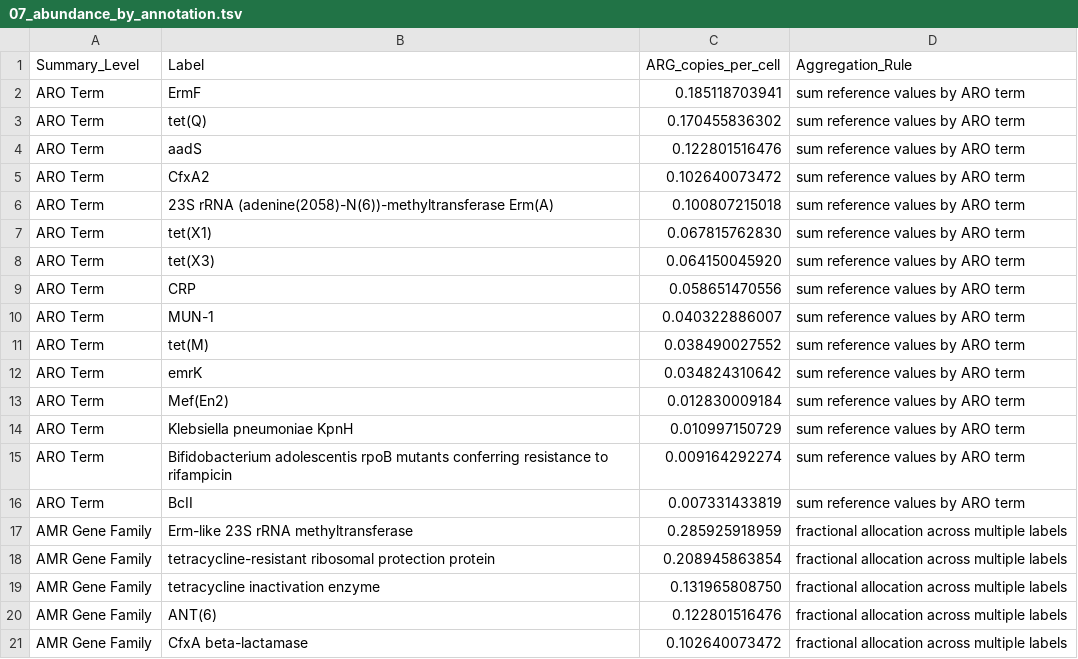
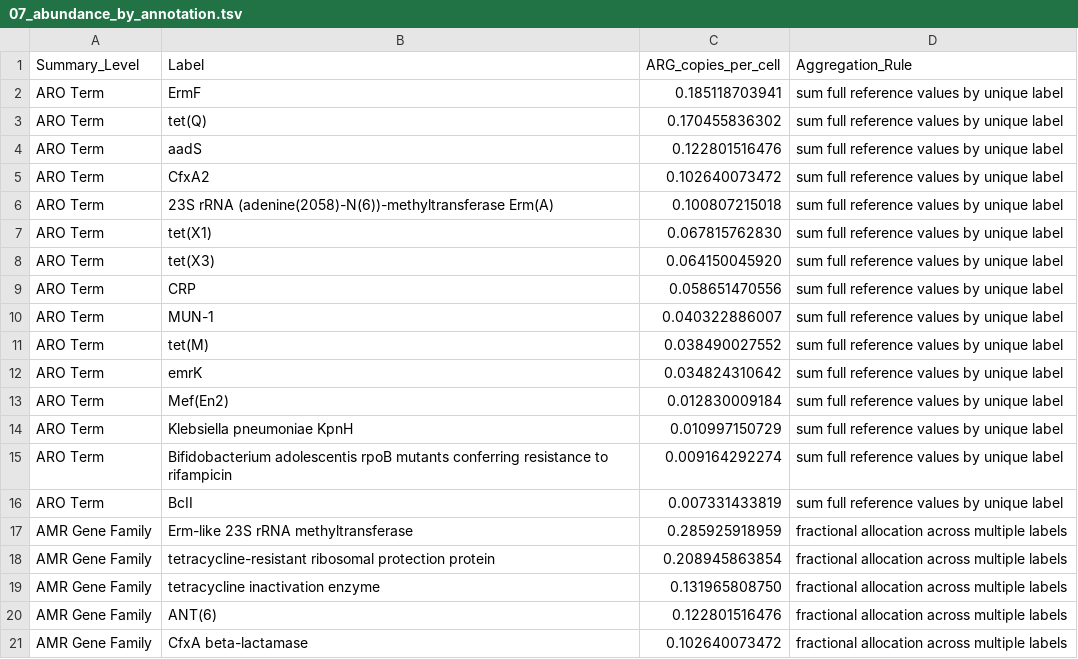
Before and after one commit to uby76/CARDCell, a TSV file: examples/SRR6468562/expected_results/07_abundance_by_annotation.tsv, drawn as a sheet; only a part is shown; the diff covers the shown part only.

```diff
--- a/examples/SRR6468562/expected_results/07_abundance_by_annotation.tsv
+++ b/examples/SRR6468562/expected_results/07_abundance_by_annotation.tsv
@@ -1,17 +1,17 @@
 Summary_Level	Label	ARG_copies_per_cell	Aggregation_Rule
-ARO Term	ErmF	0.185118703941	sum reference values by ARO term
-ARO Term	tet(Q)	0.170455836302	sum reference values by ARO term
-ARO Term	aadS	0.122801516476	sum reference values by ARO term
-ARO Term	CfxA2	0.102640073472	sum reference values by ARO term
-ARO Term	23S rRNA (adenine(2058)-N(6))-methyltransferase Erm(A)	0.100807215018	sum reference values by ARO term
-ARO Term	tet(X1)	0.067815762830	sum reference values by ARO term
-ARO Term	tet(X3)	0.064150045920	sum reference values by ARO term
-ARO Term	CRP	0.058651470556	sum reference values by ARO term
-ARO Term	MUN-1	0.040322886007	sum reference values by ARO term
-ARO Term	tet(M)	0.038490027552	sum reference values by ARO term
-ARO Term	emrK	0.034824310642	sum reference values by ARO term
-ARO Term	Mef(En2)	0.012830009184	sum reference values by ARO term
-ARO Term	Klebsiella pneumoniae KpnH	0.010997150729	sum reference values by ARO term
-ARO Term	Bifidobacterium adolescentis rpoB mutants conferring resistance to rifampicin	0.009164292274	sum reference values by ARO term
-ARO Term	BcII	0.007331433819	sum reference values by ARO term
+ARO Term	ErmF	0.185118703941	sum full reference values by unique label
+ARO Term	tet(Q)	0.170455836302	sum full reference values by unique label
+ARO Term	aadS	0.122801516476	sum full reference values by unique label
+ARO Term	CfxA2	0.102640073472	sum full reference values by unique label
+ARO Term	23S rRNA (adenine(2058)-N(6))-methyltransferase Erm(A)	0.100807215018	sum full reference values by unique label
+ARO Term	tet(X1)	0.067815762830	sum full reference values by unique label
+ARO Term	tet(X3)	0.064150045920	sum full reference values by unique label
+ARO Term	CRP	0.058651470556	sum full reference values by unique label
+ARO Term	MUN-1	0.040322886007	sum full reference values by unique label
+ARO Term	tet(M)	0.038490027552	sum full reference values by unique label
+ARO Term	emrK	0.034824310642	sum full reference values by unique label
+ARO Term	Mef(En2)	0.012830009184	sum full reference values by unique label
+ARO Term	Klebsiella pneumoniae KpnH	0.010997150729	sum full reference values by unique label
+ARO Term	Bifidobacterium adolescentis rpoB mutants conferring resistance to rifampicin	0.009164292274	sum full reference values by unique label
+ARO Term	BcII	0.007331433819	sum full reference values by unique label
 AMR Gene Family	Erm-like 23S rRNA methyltransferase	0.285925918959	fractional allocation across multiple labels
```
Also changed, not shown: 5 added rows, 12 removed rows and 2 edited cells elsewhere in this file, examples/SRR6468562/expected_results/02_CARD_KMA_depth.tsv, examples/SRR6468562/expected_results/02_CARD_KMA_depth_QC.tsv, 12 other files.
